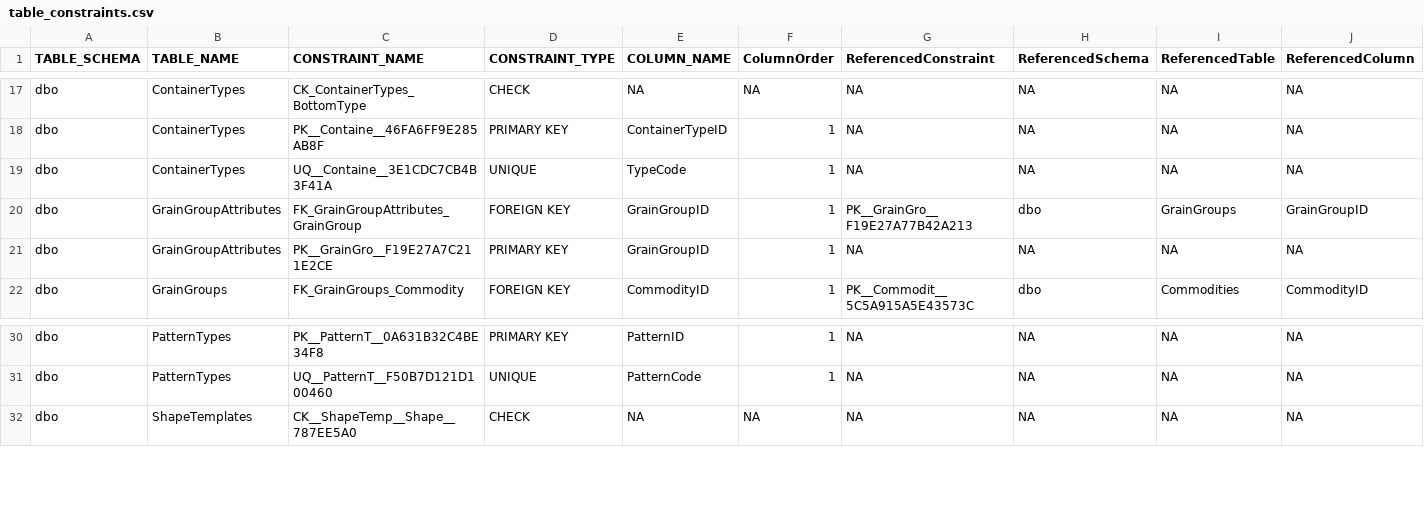
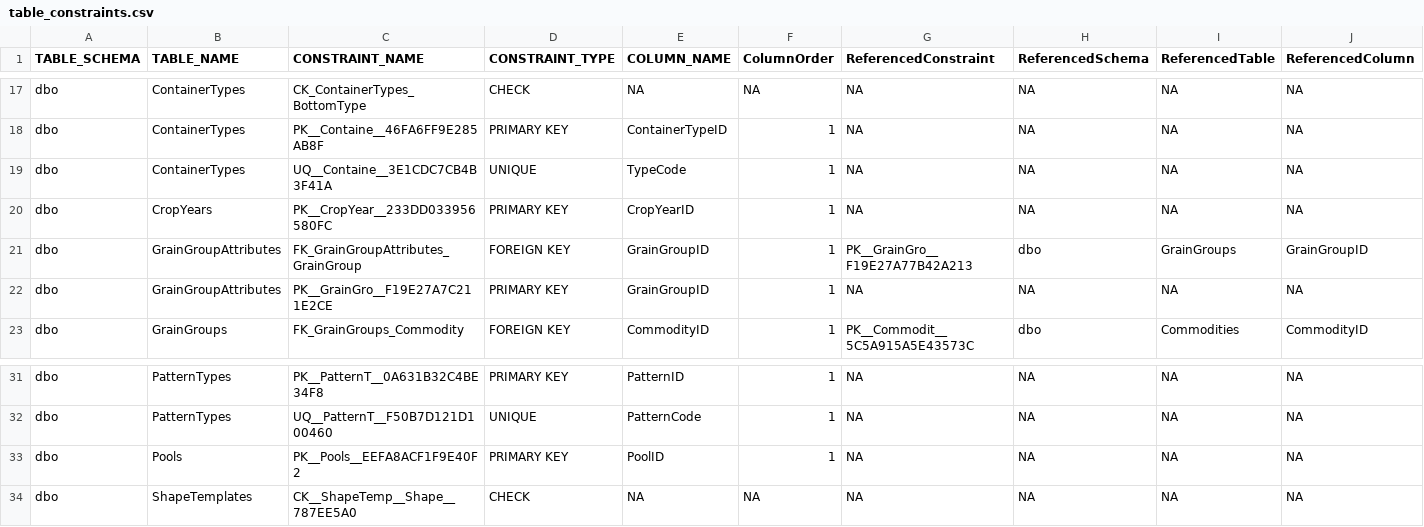
Before and after one commit to SlavKoz/silo-management, a CSV file: .claude/table_constraints.csv, drawn as a sheet; only a part is shown, gaps mark what is left out.

```diff
--- a/.claude/table_constraints.csv
+++ b/.claude/table_constraints.csv
@@ -19,2 +19,3 @@
 "dbo","ContainerTypes","UQ__Containe__3E1CDC7CB4B3F41A","UNIQUE","TypeCode",1,NA,NA,NA,NA
+"dbo","CropYears","PK__CropYear__233DD033956580FC","PRIMARY KEY","CropYearID",1,NA,NA,NA,NA
 "dbo","GrainGroupAttributes","FK_GrainGroupAttributes_GrainGroup","FOREIGN KEY","GrainGroupID",1,"PK__GrainGro__F19E27A77B42A213","dbo","GrainGroups","GrainGroupID"
@@ -31,2 +32,3 @@
 "dbo","PatternTypes","UQ__PatternT__F50B7D121D100460","UNIQUE","PatternCode",1,NA,NA,NA,NA
+"dbo","Pools","PK__Pools__EEFA8ACF1F9E40F2","PRIMARY KEY","PoolID",1,NA,NA,NA,NA
 "dbo","ShapeTemplates","CK__ShapeTemp__Shape__787EE5A0","CHECK",NA,NA,NA,NA,NA,NA
```
Also changed, not shown: .claude/table_structures.csv, 48 other files.
